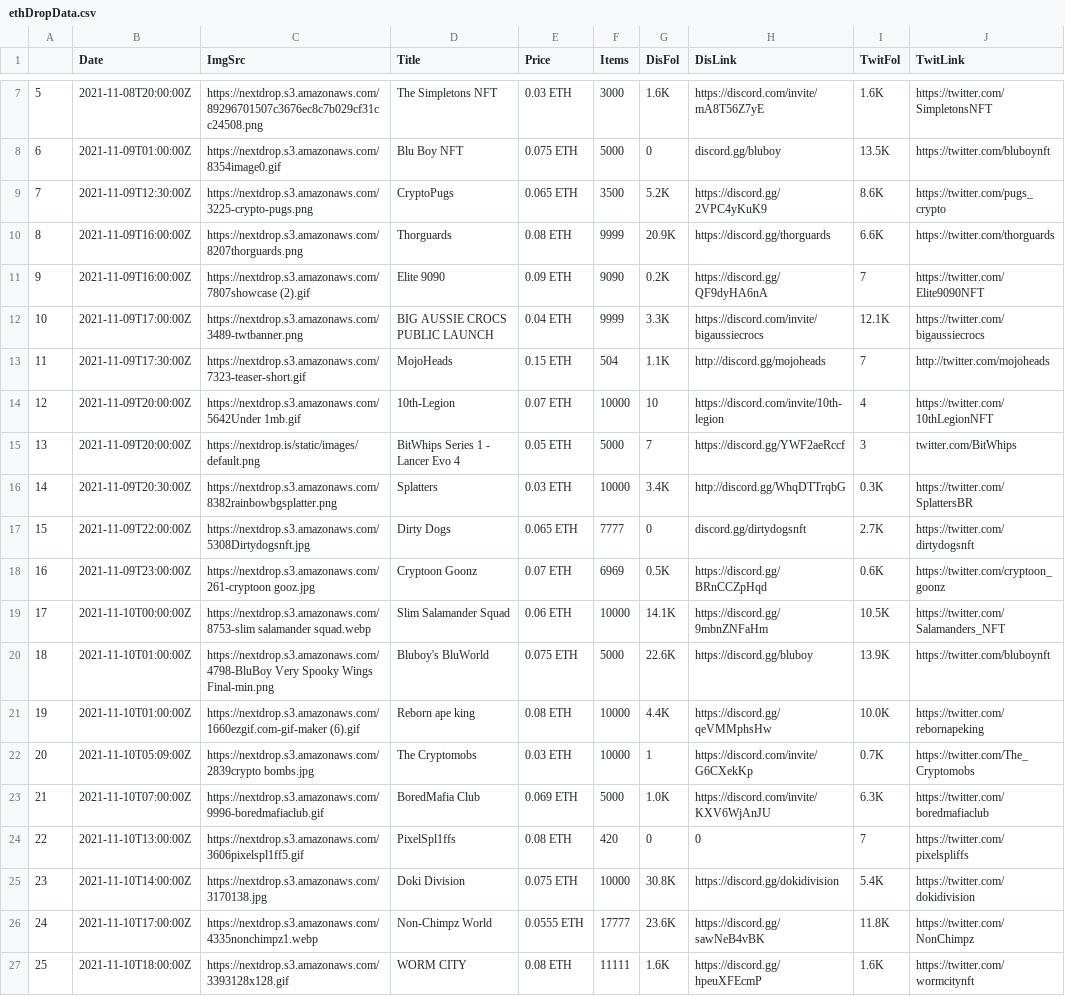
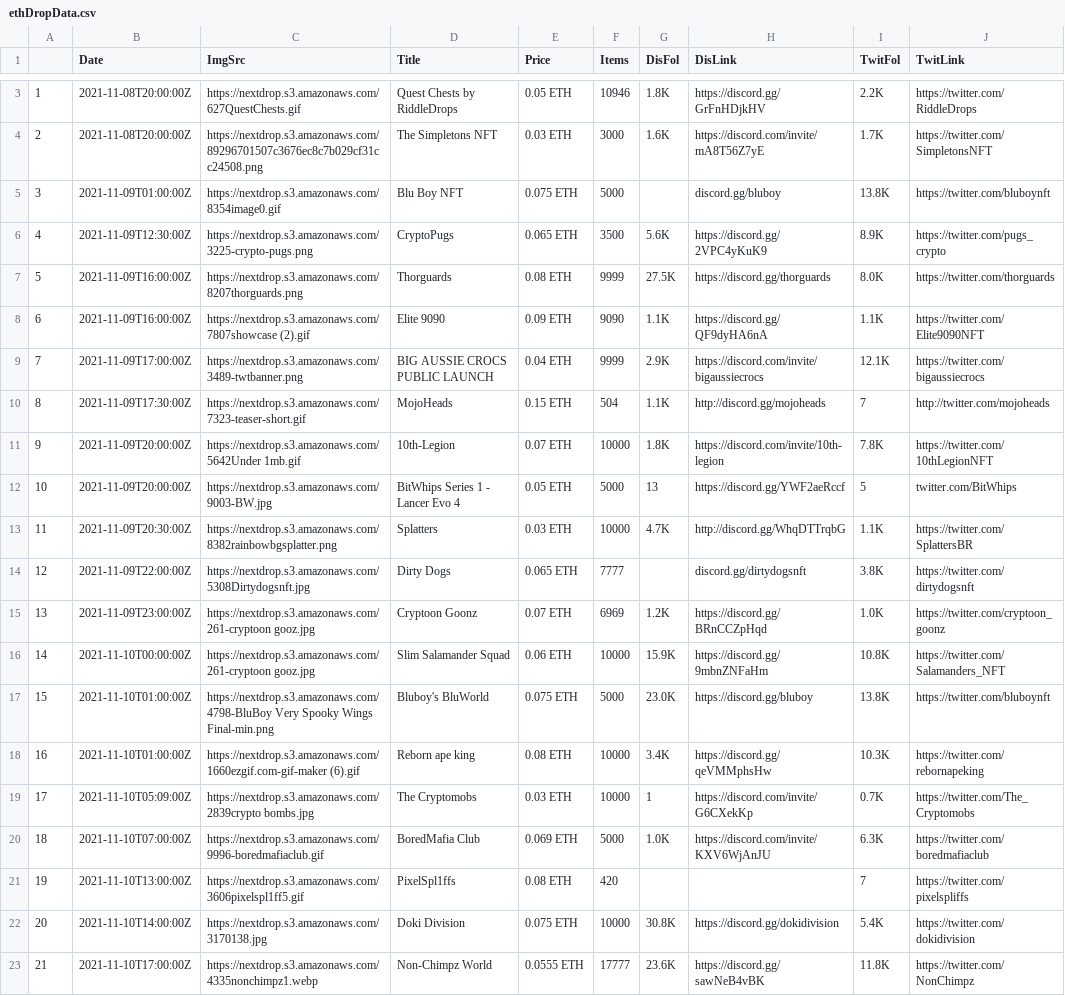
Before and after one commit to FIZIS-net/NFT_Telegram_Bot_Miki, a CSV file: data/ethDropData.csv, drawn as a sheet; only a part is shown, gaps mark what is left out; the shorter side is filled out with more unchanged rows; addresses are those after the commit; the diff covers the shown part only; the diff names each change by its address in the sheet, - before the commit and + after, or states it on an @@ line.

```diff
--- a/data/ethDropData.csv
+++ b/data/ethDropData.csv
+row 3: 1 | 2021-11-08T20:00:00Z | https://nextdrop.s3.amazonaws.com/627QuestChests.gif | Quest Chests by RiddleDrops | 0.05 ETH | 10946 | 1.8K | https://discord.gg/GrFnHDjkHV | 2.2K | https://twitter.com/RiddleDrops
@@ column A renumbered between rows 4 and 100 @@
-I4 (TwitFol): 1.6K
+I4 (TwitFol): 1.7K
-G5 (DisFol): 0
+G5 (DisFol): (empty)
-I5 (TwitFol): 13.5K
+I5 (TwitFol): 13.8K
-G6 (DisFol): 5.2K
+G6 (DisFol): 5.6K
-I6 (TwitFol): 8.6K
+I6 (TwitFol): 8.9K
-G7 (DisFol): 20.9K
+G7 (DisFol): 27.5K
-I7 (TwitFol): 6.6K
+I7 (TwitFol): 8.0K
-G8 (DisFol): 0.2K
+G8 (DisFol): 1.1K
-I8 (TwitFol): 7
+I8 (TwitFol): 1.1K
-G9 (DisFol): 3.3K
+G9 (DisFol): 2.9K
-G11 (DisFol): 10
+G11 (DisFol): 1.8K
-I11 (TwitFol): 4
+I11 (TwitFol): 7.8K
-C12 (ImgSrc): https://nextdrop.is/static/images/default.png
+C12 (ImgSrc): https://nextdrop.s3.amazonaws.com/9003-BW.jpg
-G12 (DisFol): 7
+G12 (DisFol): 13
-I12 (TwitFol): 3
+I12 (TwitFol): 5
-G13 (DisFol): 3.4K
+G13 (DisFol): 4.7K
-I13 (TwitFol): 0.3K
+I13 (TwitFol): 1.1K
-G14 (DisFol): 0
+G14 (DisFol): (empty)
-I14 (TwitFol): 2.7K
+I14 (TwitFol): 3.8K
-G15 (DisFol): 0.5K
+G15 (DisFol): 1.2K
-I15 (TwitFol): 0.6K
+I15 (TwitFol): 1.0K
-C16 (ImgSrc): https://nextdrop.s3.amazonaws.com/8753-slim salamander squad.webp
+C16 (ImgSrc): https://nextdrop.s3.amazonaws.com/261-cryptoon gooz.jpg
-G16 (DisFol): 14.1K
+G16 (DisFol): 15.9K
-I16 (TwitFol): 10.5K
+I16 (TwitFol): 10.8K
-G17 (DisFol): 22.6K
+G17 (DisFol): 23.0K
-I17 (TwitFol): 13.9K
+I17 (TwitFol): 13.8K
-G18 (DisFol): 4.4K
+G18 (DisFol): 3.4K
-I18 (TwitFol): 10.0K
+I18 (TwitFol): 10.3K
-G21 (DisFol): 0
+G21 (DisFol): (empty)
-H21 (DisLink): 0
+H21 (DisLink): (empty)
```
Also changed, not shown: 5 added rows, 6 removed rows and 19 edited cells elsewhere in this file, data/solDropData.csv, 4 other files.
